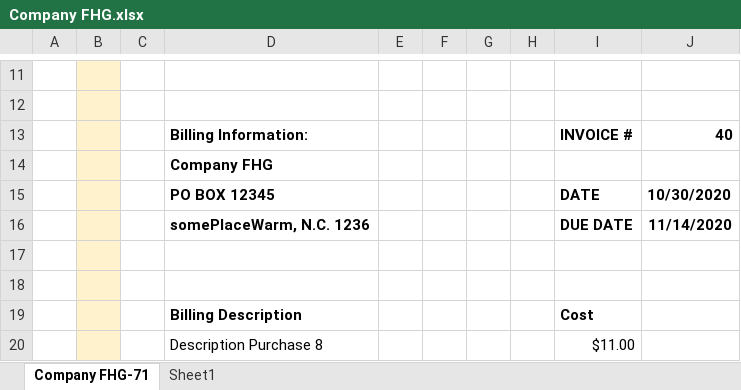
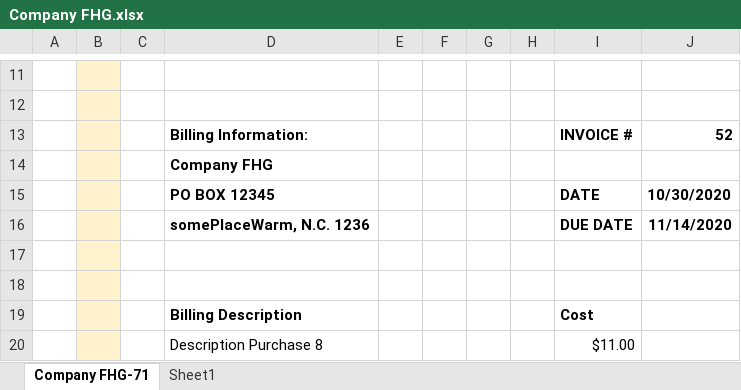
Before and after one commit to brianRingler/Month-End-Invoices, an Excel workbook: invoices/Company FHG.xlsx, sheet Company FHG-71, drawn as a sheet; only a part is shown, gaps mark what is left out; values as stored, in another font and other column widths than the file's, no borders; charts and pictures not drawn; the diff names each change by its address in the sheet, - before the commit and + after, or states it on an @@ line.

```diff
--- a/invoices/Company FHG.xlsx (sheet Company FHG-71)
+++ b/invoices/Company FHG.xlsx (sheet Company FHG-71)
-J13: 40
+J13: 52
```
Also changed, not shown: charts or pictures, excel_file/expense_report_app_v03_00.xlsm, invoices/Company ABC.xlsx, 6 other files.
